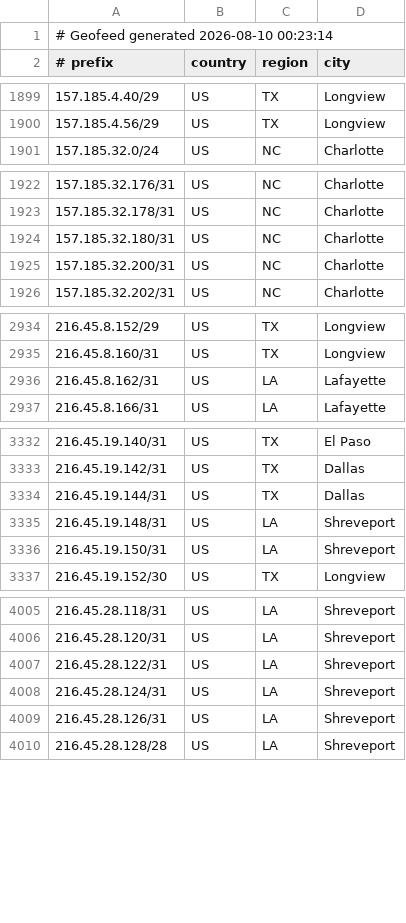
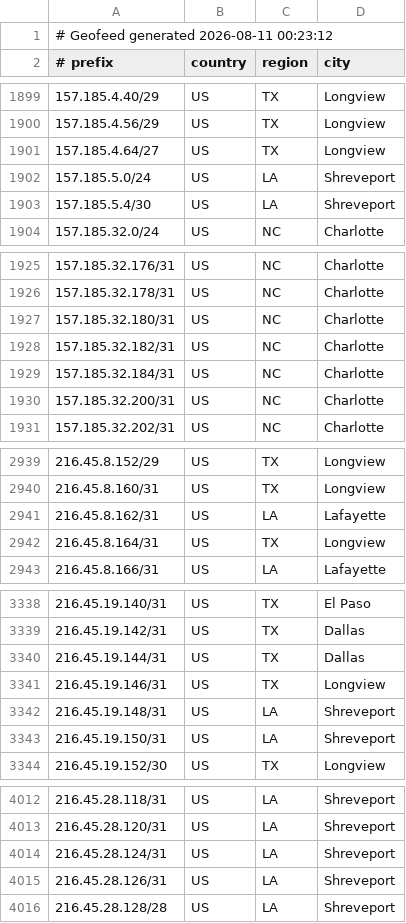
Before and after one commit to conterranae/geofeed, a CSV file: geofeed.csv, drawn as a sheet; only a part is shown, gaps mark what is left out; the diff covers the shown part only.

Commit message:
Update geofeed - 2026-08-11 00:23:42

```diff
--- a/geofeed.csv
+++ b/geofeed.csv
@@ -1,2 +1,2 @@
-# Geofeed generated 2026-08-10 00:23:14
+# Geofeed generated 2026-08-11 00:23:12
 # prefix,country,region,city
@@ -1900,2 +1900,5 @@
 157.185.4.56/29,US,TX,Longview
+157.185.4.64/27,US,TX,Longview
+157.185.5.0/24,US,LA,Shreveport
+157.185.5.4/30,US,LA,Shreveport
 157.185.32.0/24,US,NC,Charlotte
@@ -1924,2 +1927,4 @@
 157.185.32.180/31,US,NC,Charlotte
+157.185.32.182/31,US,NC,Charlotte
+157.185.32.184/31,US,NC,Charlotte
 157.185.32.200/31,US,NC,Charlotte
@@ -2936,2 +2941,3 @@
 216.45.8.162/31,US,LA,Lafayette
+216.45.8.164/31,US,TX,Longview
 216.45.8.166/31,US,LA,Lafayette
@@ -3334,2 +3340,3 @@
 216.45.19.144/31,US,TX,Dallas
+216.45.19.146/31,US,TX,Longview
 216.45.19.148/31,US,LA,Shreveport
@@ -4006,3 +4013,2 @@
 216.45.28.120/31,US,LA,Shreveport
-216.45.28.122/31,US,LA,Shreveport
 216.45.28.124/31,US,LA,Shreveport
```
Also changed, not shown: 2 added rows and 2 edited cells elsewhere in this file.
